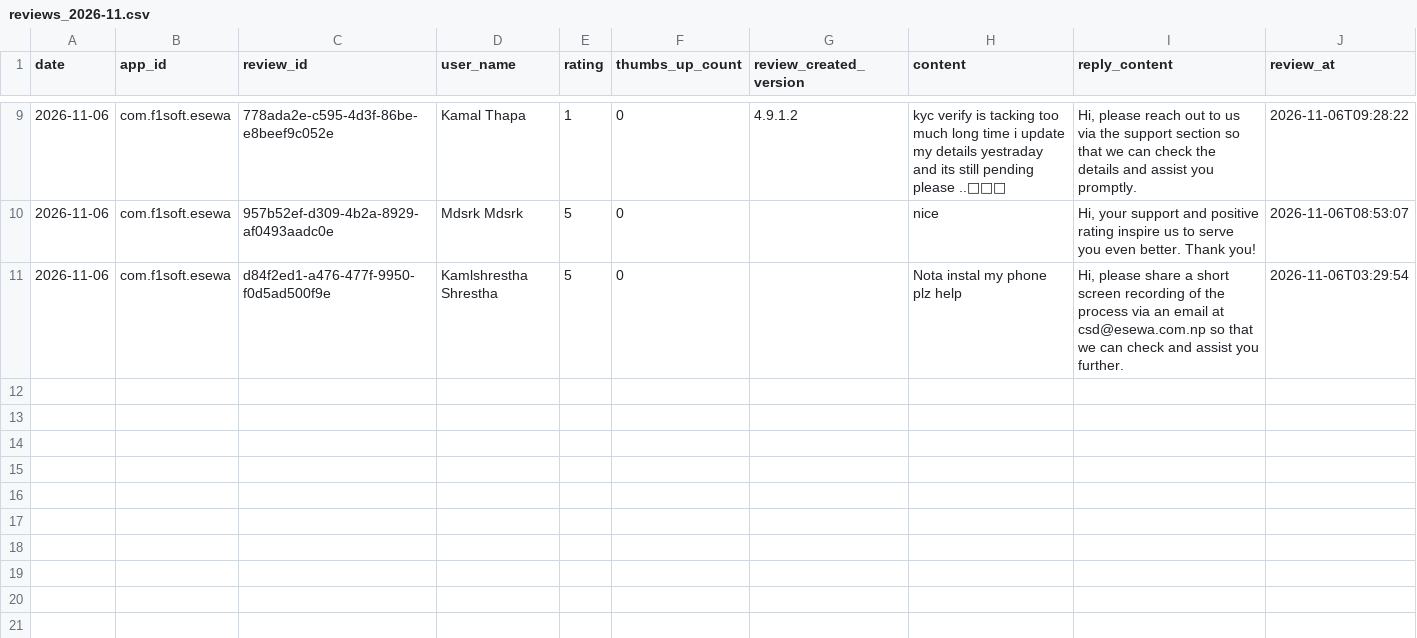
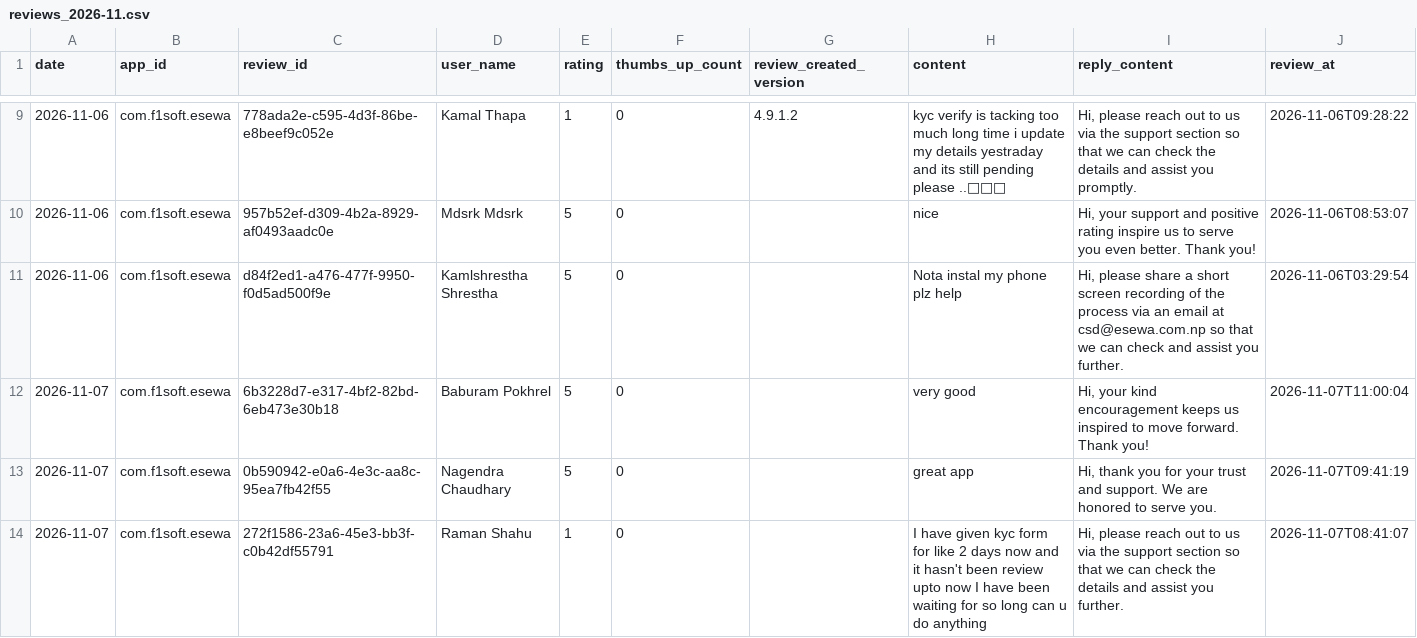
Before and after one commit to g10drasingh/App-Install-Tracker, a CSV file: data/reviews_2026-11.csv, drawn as a sheet; only a part is shown, gaps mark what is left out; the diff names each change by its address in the sheet, - before the commit and + after, or states it on an @@ line.

```diff
--- a/data/reviews_2026-11.csv
+++ b/data/reviews_2026-11.csv
+row 12: 2026-11-07 | com.f1soft.esewa | 6b3228d7-e317-4bf2-82bd-6eb473e30b18 | Baburam Pokhrel | 5 | 0 |  | very good | Hi, your kind encouragement keeps us inspired to move forward. Thank you! | 2026-11-07T11:00:04
+row 13: 2026-11-07 | com.f1soft.esewa | 0b590942-e0a6-4e3c-aa8c-95ea7fb42f55 | Nagendra Chaudhary | 5 | 0 |  | great app | Hi, thank you for your trust and support. We are honored to serve you. | 2026-11-07T09:41:19
+row 14: 2026-11-07 | com.f1soft.esewa | 272f1586-23a6-45e3-bb3f-c0b42df55791 | Raman Shahu | 1 | 0 |  | I have given kyc form for like 2 days now and it hasn't been review upto now I have been waiting for so long can u do anything | Hi, please reach out to us via the support section so that we can check the details and assist you further. | 2026-11-07T08:41:07
```
Also changed, not shown: data/app_installs.csv.
